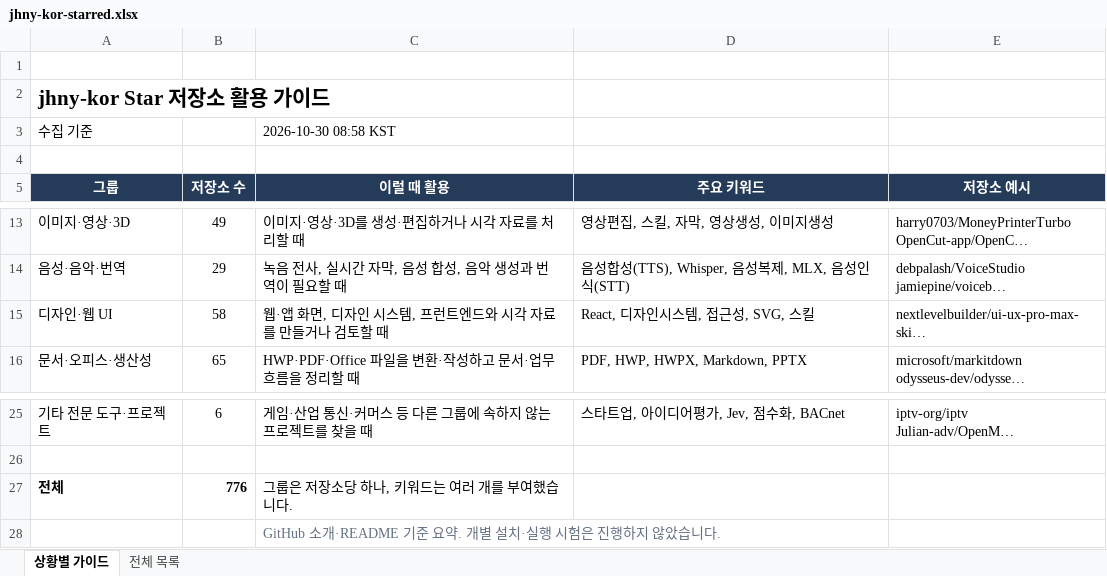
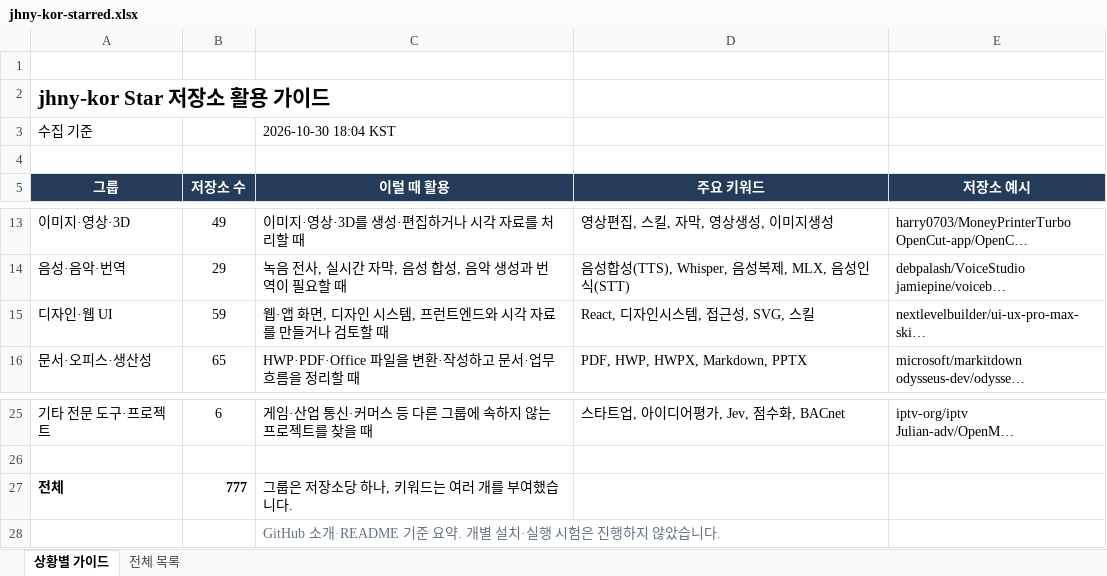
Before and after one commit to jhny-kor/star, an Excel workbook: jhny-kor-starred.xlsx, sheet 상황별 가이드, drawn as a sheet; only a part is shown, gaps mark what is left out; long unchanged cells end in …; values as stored, in another font and other column widths than the file's, no borders; the diff names each change by its address in the sheet, - before the commit and + after, or states it on an @@ line.

```diff
--- a/jhny-kor-starred.xlsx (sheet 상황별 가이드)
+++ b/jhny-kor-starred.xlsx (sheet 상황별 가이드)
-C3 (이럴 때 활용): 2026-10-30 08:58 KST
+C3 (이럴 때 활용): 2026-10-30 18:04 KST
-B15 (저장소 수): 58
+B15 (저장소 수): 59
-B27 (저장소 수): 776
+B27 (저장소 수): 777
```
Also changed, not shown: sheet 전체 목록, formulas that keep their value, 2 other files.
